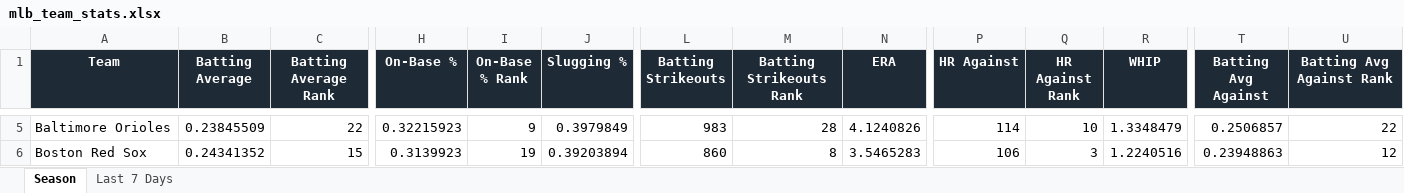
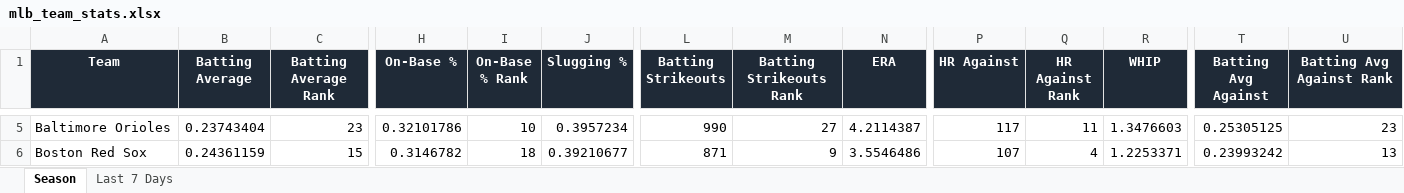
Before and after one commit to eskenazi2009/team-ranks, an Excel workbook: docs/data/mlb_team_stats.xlsx, sheet Season, drawn as a sheet; only a part is shown, gaps mark what is left out; values as stored, in another font and other column widths than the file's, no borders; conditional formats not drawn; the diff covers the shown part only; the diff names each change by its address in the sheet, - before the commit and + after, or states it on an @@ line.

```diff
--- a/docs/data/mlb_team_stats.xlsx (sheet Season)
+++ b/docs/data/mlb_team_stats.xlsx (sheet Season)
-B5 (Batting Average): 0.23845509
+B5 (Batting Average): 0.23743404
-C5 (Batting Average Rank): 22
+C5 (Batting Average Rank): 23
-H5 (On-Base %): 0.32215923
+H5 (On-Base %): 0.32101786
-I5 (On-Base % Rank): 9
+I5 (On-Base % Rank): 10
-J5 (Slugging %): 0.3979849
+J5 (Slugging %): 0.3957234
-L5 (Batting Strikeouts): 983
+L5 (Batting Strikeouts): 990
-M5 (Batting Strikeouts Rank): 28
+M5 (Batting Strikeouts Rank): 27
-N5 (ERA): 4.1240826
+N5 (ERA): 4.2114387
-P5 (HR Against): 114
+P5 (HR Against): 117
-Q5 (HR Against Rank): 10
+Q5 (HR Against Rank): 11
-R5 (WHIP): 1.3348479
+R5 (WHIP): 1.3476603
-T5 (Batting Avg Against): 0.2506857
+T5 (Batting Avg Against): 0.25305125
-U5 (Batting Avg Against Rank): 22
+U5 (Batting Avg Against Rank): 23
-B6 (Batting Average): 0.24341352
+B6 (Batting Average): 0.24361159
-H6 (On-Base %): 0.3139923
+H6 (On-Base %): 0.3146782
-I6 (On-Base % Rank): 19
+I6 (On-Base % Rank): 18
-J6 (Slugging %): 0.39203894
+J6 (Slugging %): 0.39210677
-L6 (Batting Strikeouts): 860
+L6 (Batting Strikeouts): 871
-M6 (Batting Strikeouts Rank): 8
+M6 (Batting Strikeouts Rank): 9
-N6 (ERA): 3.5465283
+N6 (ERA): 3.5546486
-P6 (HR Against): 106
+P6 (HR Against): 107
-Q6 (HR Against Rank): 3
+Q6 (HR Against Rank): 4
-R6 (WHIP): 1.2240516
+R6 (WHIP): 1.2253371
-T6 (Batting Avg Against): 0.23948863
+T6 (Batting Avg Against): 0.23993242
-U6 (Batting Avg Against Rank): 12
+U6 (Batting Avg Against Rank): 13
```
Also changed, not shown: 369 edited cells elsewhere in this sheet, sheet Last 7 Days, 3 other files.
